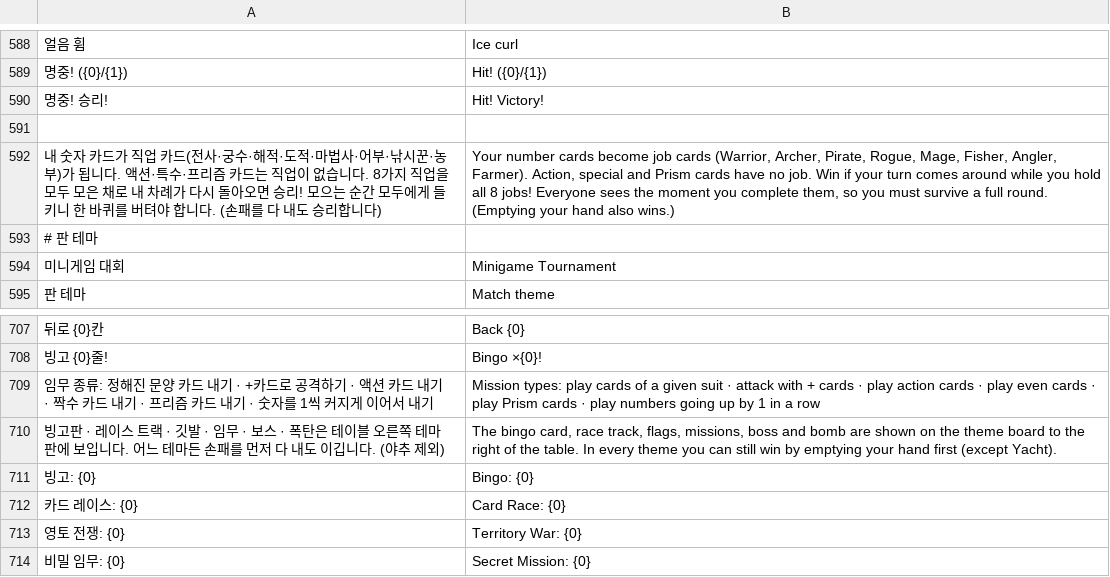
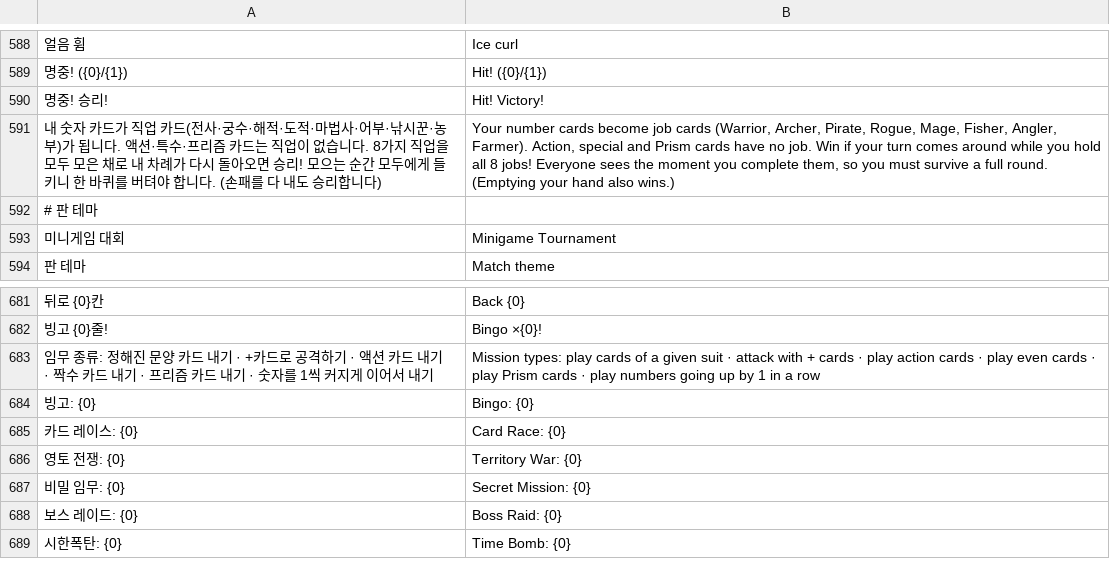
Before and after one commit to siru565/Augment-Card-Battle, a TSV file: assets/i18n/en.tsv, drawn as a sheet; only a part is shown, gaps mark what is left out; the shorter side is filled out with more unchanged rows; removed rows and columns are numbered as before the commit, all else as after; the diff covers the shown part only; the diff names each change by its address in the sheet, - before the commit and + after, or states it on an @@ line.

```diff
--- a/assets/i18n/en.tsv
+++ b/assets/i18n/en.tsv
-row 591: (empty)
-row 710: 빙고판 · 레이스 트랙 · 깃발 · 임무 · 보스 · 폭탄은 테이블 오른쪽 테마 판에 보입니다. 어느 테마든 손패를 먼저 다 내도 이깁니다. (야추 제외) | The bingo card, race track, flags, missions, boss and bomb are shown on the theme board to the right of the table. In every theme you can still win by emptying your hand first (except Yacht).
```
Also changed, not shown: 10 added rows and 25 removed rows elsewhere in this file, 17 other files.
